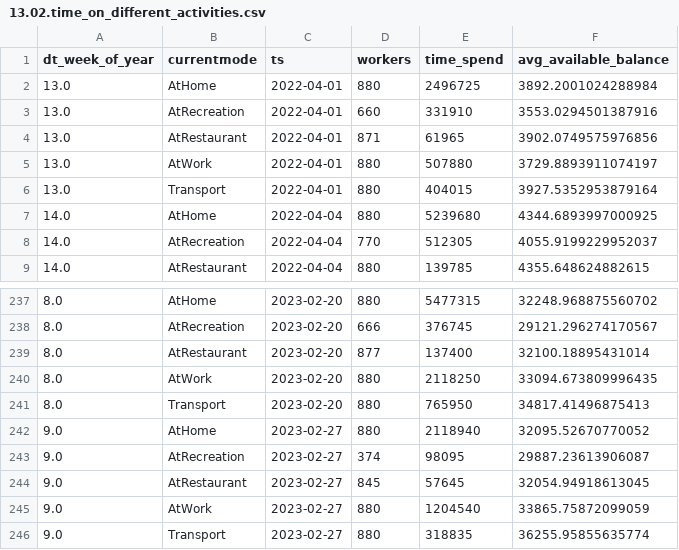
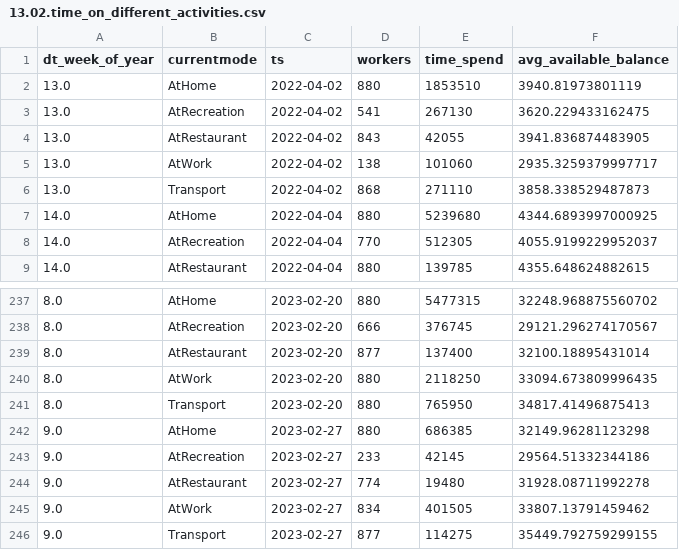
Before and after one commit to blukitas/Viz_2022_Grupo_4, a CSV file: docker/output/13.02.time_on_different_activities.csv, drawn as a sheet; only a part is shown, gaps mark what is left out.

```diff
--- a/docker/output/13.02.time_on_different_activities.csv
+++ b/docker/output/13.02.time_on_different_activities.csv
@@ -1,7 +1,7 @@
 dt_week_of_year,currentmode,ts,workers,time_spend,avg_available_balance
-13.0,AtHome,2022-04-01,880,2496725,3892.2001024288984
-13.0,AtRecreation,2022-04-01,660,331910,3553.0294501387916
-13.0,AtRestaurant,2022-04-01,871,61965,3902.0749575976856
-13.0,AtWork,2022-04-01,880,507880,3729.8893911074197
-13.0,Transport,2022-04-01,880,404015,3927.5352953879164
+13.0,AtHome,2022-04-02,880,1853510,3940.81973801119
+13.0,AtRecreation,2022-04-02,541,267130,3620.229433162475
+13.0,AtRestaurant,2022-04-02,843,42055,3941.836874483905
+13.0,AtWork,2022-04-02,138,101060,2935.3259379997717
+13.0,Transport,2022-04-02,868,271110,3858.338529487873
 14.0,AtHome,2022-04-04,880,5239680,4344.6893997000925
@@ -241,6 +241,6 @@ dt_week_of_year,currentmode,ts,workers,time_spend,avg_available_balance
 8.0,Transport,2023-02-20,880,765950,34817.41496875413
-9.0,AtHome,2023-02-27,880,2118940,32095.52670770052
-9.0,AtRecreation,2023-02-27,374,98095,29887.23613906087
-9.0,AtRestaurant,2023-02-27,845,57645,32054.94918613045
-9.0,AtWork,2023-02-27,880,1204540,33865.75872099059
-9.0,Transport,2023-02-27,880,318835,36255.95855635774
+9.0,AtHome,2023-02-27,880,686385,32149.96281123298
+9.0,AtRecreation,2023-02-27,233,42145,29564.51332344186
+9.0,AtRestaurant,2023-02-27,774,19480,31928.08711992278
+9.0,AtWork,2023-02-27,834,401505,33807.13791459462
+9.0,Transport,2023-02-27,877,114275,35449.792759299155
```
Also changed, not shown: 7 other files.
